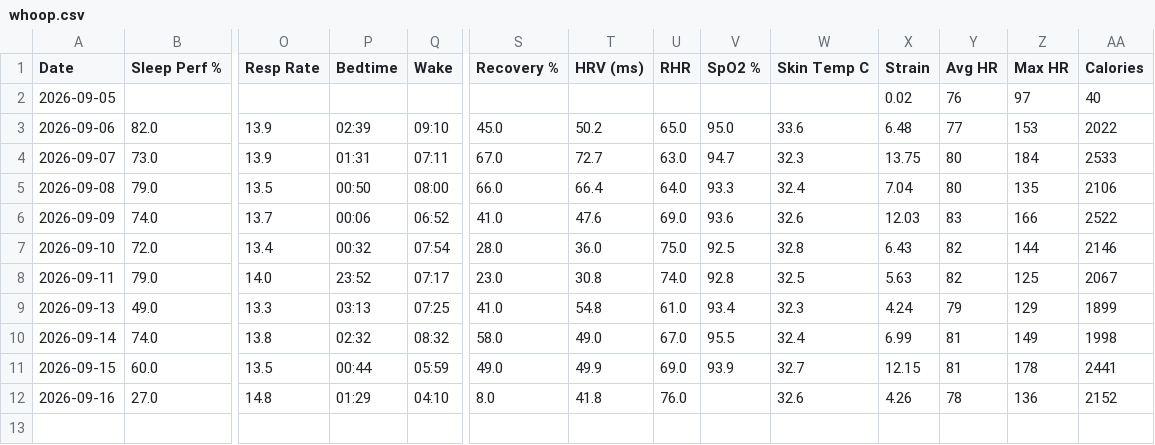
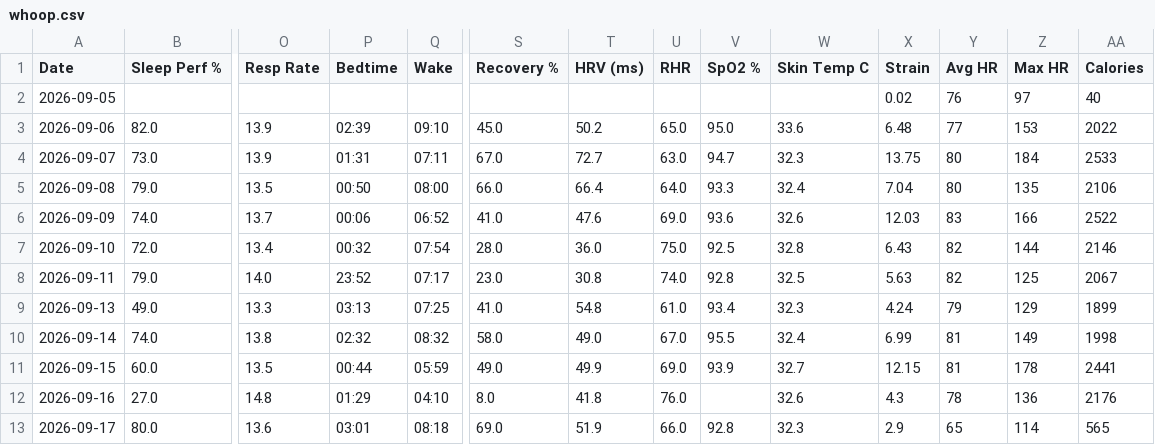
Before and after one commit to nithinn11/whoopstatus, a CSV file: data/whoop.csv, drawn as a sheet; only a part is shown, gaps mark what is left out; rows hold the shown columns only; the diff names each change by its address in the sheet, - before the commit and + after, or states it on an @@ line.

```diff
--- a/data/whoop.csv
+++ b/data/whoop.csv
-X12 (Strain): 4.26
+X12 (Strain): 4.3
-AA12 (Calories): 2152
+AA12 (Calories): 2176
+row 13: 2026-09-17 | 80.0 | 13.6 | 03:01 | 08:18 | 69.0 | 51.9 | 66.0 | 92.8 | 32.3 | 2.9 | 65 | 114 | 565
```
Also changed, not shown: 1 other file.
